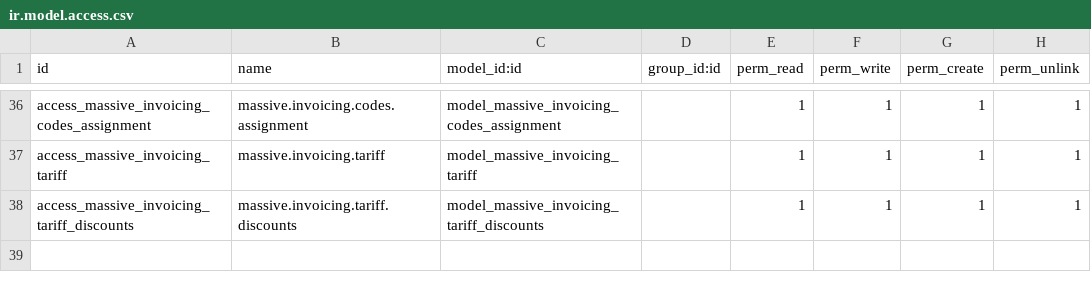
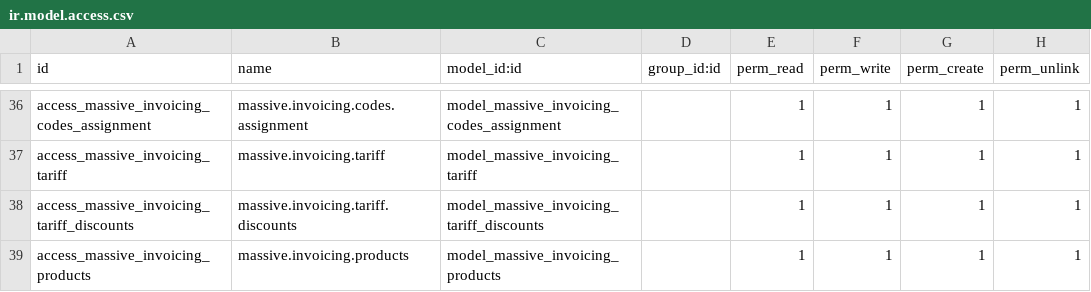
Before and after one commit to jslogyca/Logyca, a CSV file: logyca/security/ir.model.access.csv, drawn as a sheet; only a part is shown, gaps mark what is left out.

Commit message:
Parametric table Massive_invoicing_products

```diff
--- a/logyca/security/ir.model.access.csv
+++ b/logyca/security/ir.model.access.csv
@@ -38 +38,2 @@ access_massive_invoicing_tariff,massive.invoicing.tariff,model_massive_invoicing
 access_massive_invoicing_tariff_discounts,massive.invoicing.tariff.discounts,model_massive_invoicing_tariff_discounts,,1,1,1,1
+access_massive_invoicing_products,massive.invoicing.products,model_massive_invoicing_products,,1,1,1,1
```
Also changed, not shown: 2 other files.
